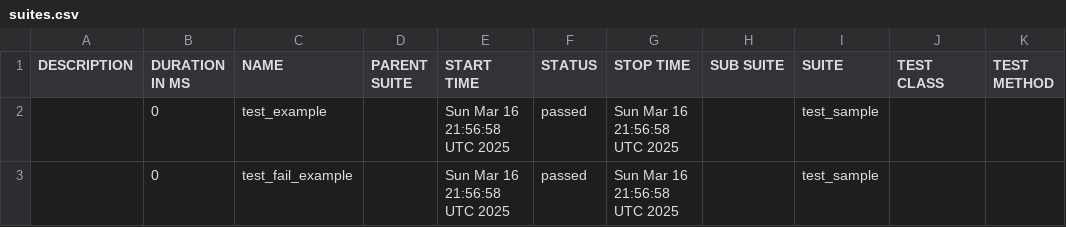
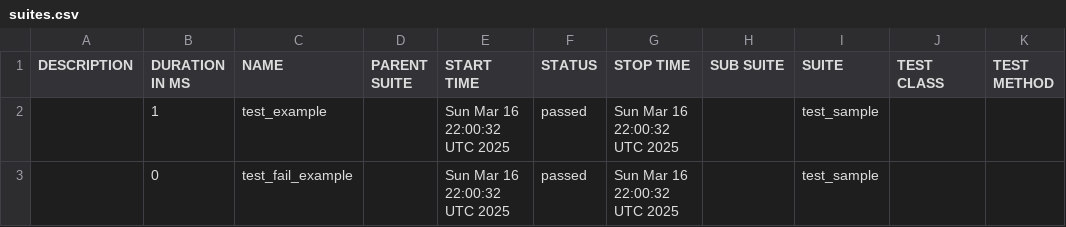
Before and after one commit to Pavani-kp/test, a CSV file: data/suites.csv, drawn as a sheet.

```diff
--- a/data/suites.csv
+++ b/data/suites.csv
@@ -1,3 +1,3 @@
 "DESCRIPTION","DURATION IN MS","NAME","PARENT SUITE","START TIME","STATUS","STOP TIME","SUB SUITE","SUITE","TEST CLASS","TEST METHOD"
-"","0","test_example","","Sun Mar 16 21:56:58 UTC 2025","passed","Sun Mar 16 21:56:58 UTC 2025","","test_sample","",""
-"","0","test_fail_example","","Sun Mar 16 21:56:58 UTC 2025","passed","Sun Mar 16 21:56:58 UTC 2025","","test_sample","",""
+"","1","test_example","","Sun Mar 16 22:00:32 UTC 2025","passed","Sun Mar 16 22:00:32 UTC 2025","","test_sample","",""
+"","0","test_fail_example","","Sun Mar 16 22:00:32 UTC 2025","passed","Sun Mar 16 22:00:32 UTC 2025","","test_sample","",""
```
Also changed, not shown: 17 other files.
